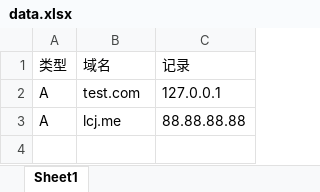
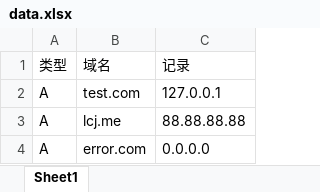
Before and after one commit to FFF-Tuan-431-1/DNS-Server, an Excel workbook: query/data.xlsx, sheet Sheet1, drawn as a sheet; values as stored, in another font and other column widths than the file's, no borders; the diff names each change by its address in the sheet, - before the commit and + after, or states it on an @@ line.

```diff
--- a/query/data.xlsx (sheet Sheet1)
+++ b/query/data.xlsx (sheet Sheet1)
+row 4: A | error.com | 0.0.0.0
```
Also changed, not shown: 1 other file.
